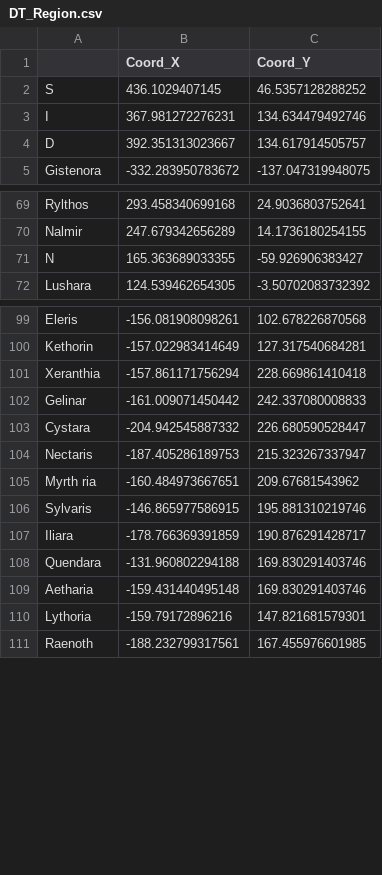
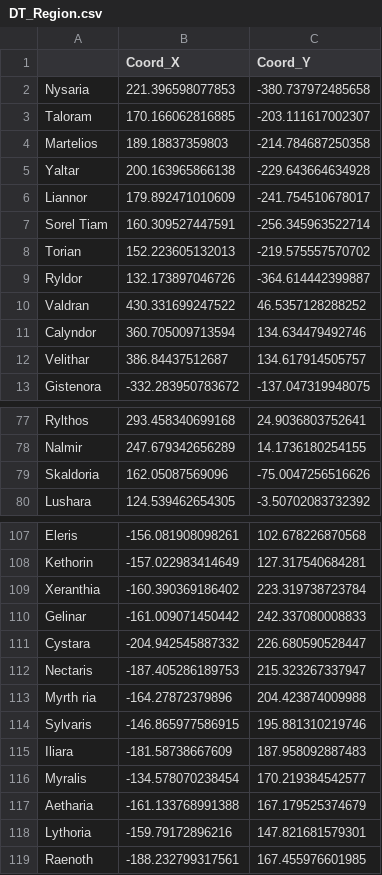
Before and after one commit to Nicolas456123/HybeliorWorldMap, a CSV file: Data/DT_Region.csv, drawn as a sheet; only a part is shown, gaps mark what is left out; the diff covers the shown part only.

```diff
--- a/Data/DT_Region.csv
+++ b/Data/DT_Region.csv
@@ -1,5 +1,13 @@
 ,Coord_X,Coord_Y
-S,436.1029407145,46.5357128288252
-I,367.981272276231,134.634479492746
-D,392.351313023667,134.617914505757
+Nysaria,221.396598077853,-380.737972485658
+Taloram,170.166062816885,-203.111617002307
+Martelios,189.18837359803,-214.784687250358
+Yaltar,200.163965866138,-229.643664634928
+Liannor,179.892471010609,-241.754510678017
+Sorel Tiam,160.309527447591,-256.345963522714
+Torian,152.223605132013,-219.575557570702
+Ryldor,132.173897046726,-364.614442399887
+Valdran,430.331699247522,46.5357128288252
+Calyndor,360.705009713594,134.634479492746
+Velithar,386.84437512687,134.617914505757
 Gistenora,-332.283950783672,-137.047319948075
@@ -70,3 +78,3 @@ Rylthos,293.458340699168,24.9036803752641
 Nalmir,247.679342656289,14.1736180254155
-N,165.363689033355,-59.926906383427
+Skaldoria,162.05087569096,-75.0047256516626
 Lushara,124.539462654305,-3.50702083732392
@@ -100,3 +108,3 @@ Eleris,-156.081908098261,102.678226870568
 Kethorin,-157.022983414649,127.317540684281
-Xeranthia,-157.861171756294,228.669861410418
+Xeranthia,-160.390369186402,223.319738723784
 Gelinar,-161.009071450442,242.337080008833
@@ -104,7 +112,7 @@ Cystara,-204.942545887332,226.680590528447
 Nectaris,-187.405286189753,215.323267337947
-Myrth ria,-160.484973667651,209.67681543962
+Myrth ria,-164.27872379896,204.423874009988
 Sylvaris,-146.865977586915,195.881310219746
-Iliara,-178.766369391859,190.876291428717
-Quendara,-131.960802294188,169.830291403746
-Aetharia,-159.431440495148,169.830291403746
+Iliara,-181.58738667609,187.958092887483
+Myralis,-134.578070238454,170.219384542577
+Aetharia,-161.133768991388,167.179525374679
  Lythoria,-159.79172896216,147.821681579301
```
Also changed, not shown: 4 added rows, 4 removed rows and 1 edited cell elsewhere in this file, 2 other files.
